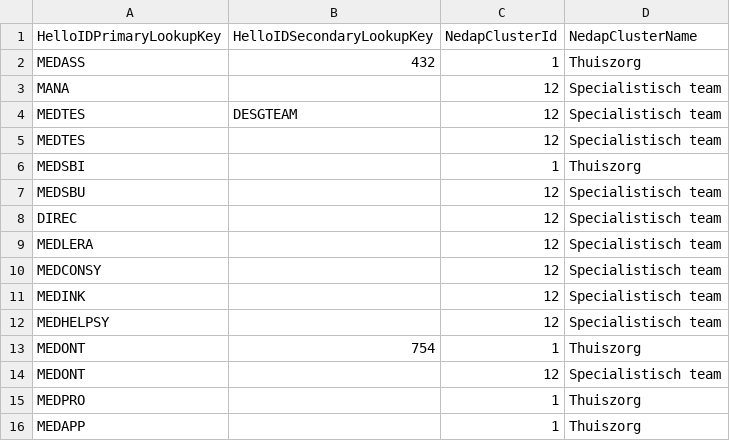
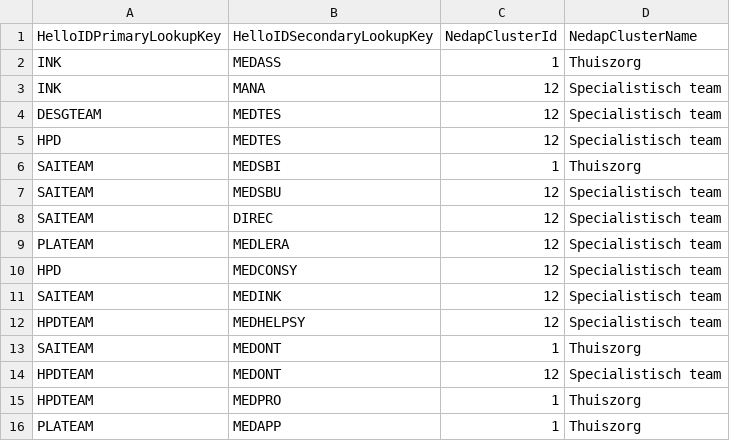
Before and after one commit to Tools4everBV/HelloID-Conn-Prov-Target-NedapOns-Employee-Readme, a CSV file: assets/Cluster.csv, drawn as a sheet.

Commit message:
Swap cluster mapping lookup keys (#9)
* New csv files, added imgages for readme

* swap lookupkey cluster mapping

```diff
--- a/assets/Cluster.csv
+++ b/assets/Cluster.csv
@@ -1,16 +1,16 @@
 HelloIDPrimaryLookupKey;HelloIDSecondaryLookupKey;NedapClusterId;NedapClusterName
-MEDASS;432;1;Thuiszorg
-MANA;;12;Specialistisch team
-MEDTES;DESGTEAM;12;Specialistisch team
-MEDTES;;12;Specialistisch team
-MEDSBI;;1;Thuiszorg
-MEDSBU;;12;Specialistisch team
-DIREC;;12;Specialistisch team
-MEDLERA;;12;Specialistisch team
-MEDCONSY;;12;Specialistisch team
-MEDINK;;12;Specialistisch team
-MEDHELPSY;;12;Specialistisch team
-MEDONT;754;1;Thuiszorg
-MEDONT;;12;Specialistisch team
-MEDPRO;;1;Thuiszorg
-MEDAPP;;1;Thuiszorg
+INK;MEDASS;1;Thuiszorg
+INK;MANA;12;Specialistisch team
+DESGTEAM;MEDTES;12;Specialistisch team
+HPD;MEDTES;12;Specialistisch team
+SAITEAM;MEDSBI;1;Thuiszorg
+SAITEAM;MEDSBU;12;Specialistisch team
+SAITEAM;DIREC;12;Specialistisch team
+PLATEAM;MEDLERA;12;Specialistisch team
+HPD;MEDCONSY;12;Specialistisch team
+SAITEAM;MEDINK;12;Specialistisch team
+HPDTEAM;MEDHELPSY;12;Specialistisch team
+SAITEAM;MEDONT;1;Thuiszorg
+HPDTEAM;MEDONT;12;Specialistisch team
+HPDTEAM;MEDPRO;1;Thuiszorg
+PLATEAM;MEDAPP;1;Thuiszorg
```
Also changed, not shown: 1 other file.
